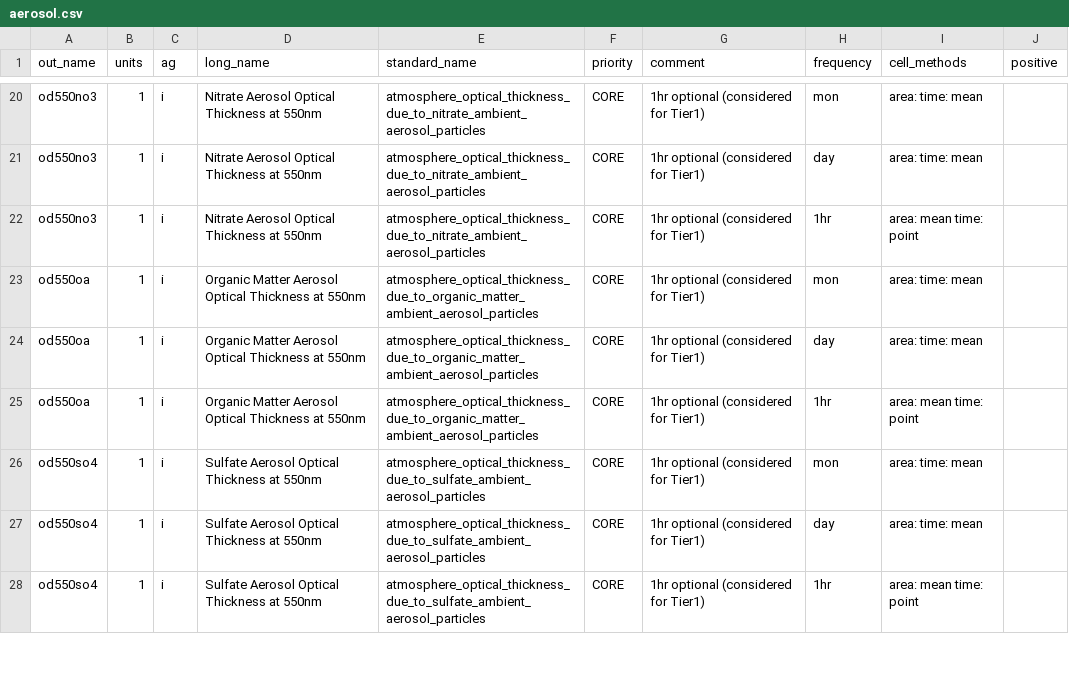
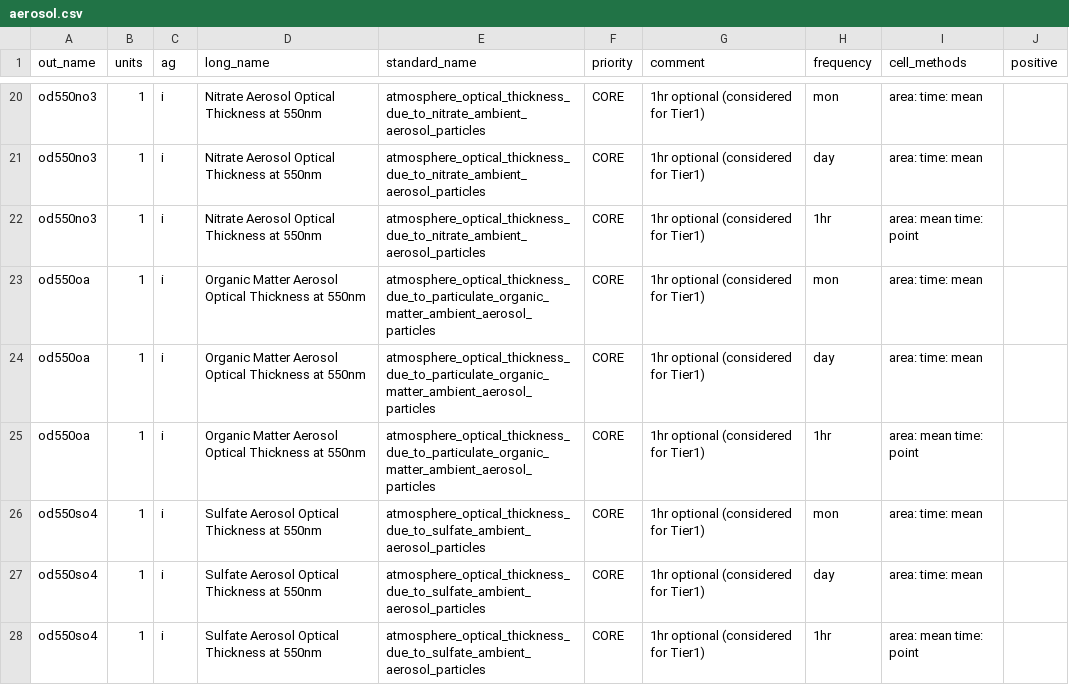
Before and after one commit to WCRP-CORDEX/data-request-table, a CSV file: data-request/aerosol.csv, drawn as a sheet; only a part is shown, gaps mark what is left out; the diff covers the shown part only.

Commit message:
Add files via upload
Update aerosol standard_names for CF compliance

```diff
--- a/data-request/aerosol.csv
+++ b/data-request/aerosol.csv
@@ -22,5 +22,5 @@ od550no3,1,i,Nitrate Aerosol Optical Thickness at 550nm,atmosphere_optical_thick
 od550no3,1,i,Nitrate Aerosol Optical Thickness at 550nm,atmosphere_optical_thickness_due_to_nitrate_ambient_aerosol_particles,CORE,1hr optional (considered for Tier1),1hr,area: mean time: point,
-od550oa,1,i,Organic Matter Aerosol Optical Thickness at 550nm,atmosphere_optical_thickness_due_to_organic_matter_ambient_aerosol_particles,CORE,1hr optional (considered for Tier1),mon,area: time: mean,
-od550oa,1,i,Organic Matter Aerosol Optical Thickness at 550nm,atmosphere_optical_thickness_due_to_organic_matter_ambient_aerosol_particles,CORE,1hr optional (considered for Tier1),day,area: time: mean,
-od550oa,1,i,Organic Matter Aerosol Optical Thickness at 550nm,atmosphere_optical_thickness_due_to_organic_matter_ambient_aerosol_particles,CORE,1hr optional (considered for Tier1),1hr,area: mean time: point,
+od550oa,1,i,Organic Matter Aerosol Optical Thickness at 550nm,atmosphere_optical_thickness_due_to_particulate_organic_matter_ambient_aerosol_particles,CORE,1hr optional (considered for Tier1),mon,area: time: mean,
+od550oa,1,i,Organic Matter Aerosol Optical Thickness at 550nm,atmosphere_optical_thickness_due_to_particulate_organic_matter_ambient_aerosol_particles,CORE,1hr optional (considered for Tier1),day,area: time: mean,
+od550oa,1,i,Organic Matter Aerosol Optical Thickness at 550nm,atmosphere_optical_thickness_due_to_particulate_organic_matter_ambient_aerosol_particles,CORE,1hr optional (considered for Tier1),1hr,area: mean time: point,
 od550so4,1,i,Sulfate Aerosol Optical Thickness at 550nm,atmosphere_optical_thickness_due_to_sulfate_ambient_aerosol_particles,CORE,1hr optional (considered for Tier1),mon,area: time: mean,
```
Also changed, not shown: 79 edited cells elsewhere in this file.
